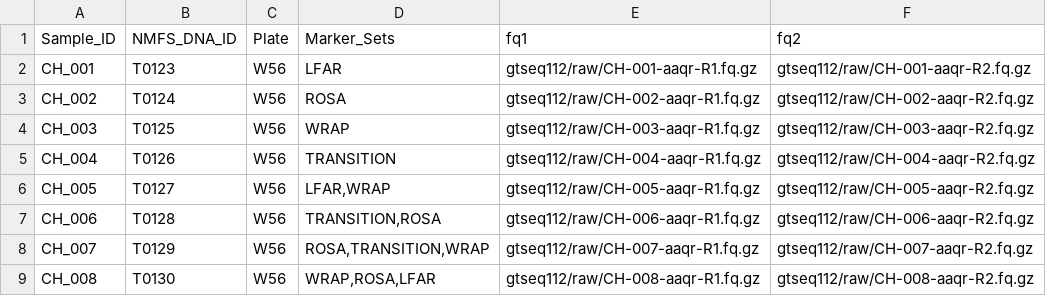
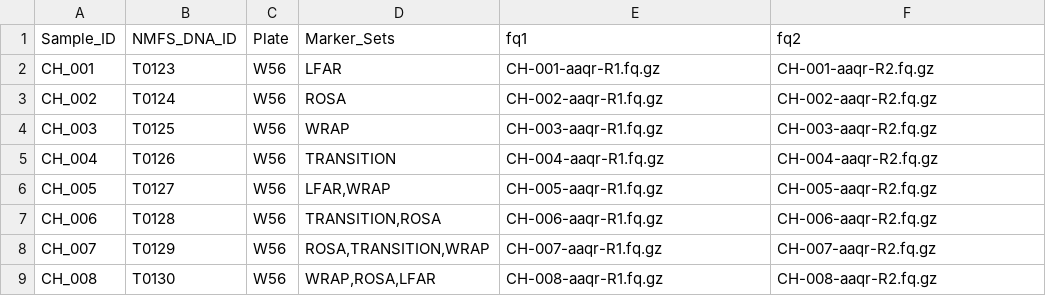
Before and after one commit to eriqande/mega-simple-microhap-snakeflow, a CSV file: .test/data/samples.csv, drawn as a sheet.

```diff
--- a/.test/data/samples.csv
+++ b/.test/data/samples.csv
@@ -1,9 +1,9 @@
 Sample_ID,NMFS_DNA_ID,Plate,Marker_Sets,fq1,fq2
-CH_001,T0123,W56,LFAR,gtseq112/raw/CH-001-aaqr-R1.fq.gz,gtseq112/raw/CH-001-aaqr-R2.fq.gz
-CH_002,T0124,W56,ROSA,gtseq112/raw/CH-002-aaqr-R1.fq.gz,gtseq112/raw/CH-002-aaqr-R2.fq.gz
-CH_003,T0125,W56,WRAP,gtseq112/raw/CH-003-aaqr-R1.fq.gz,gtseq112/raw/CH-003-aaqr-R2.fq.gz
-CH_004,T0126,W56,TRANSITION,gtseq112/raw/CH-004-aaqr-R1.fq.gz,gtseq112/raw/CH-004-aaqr-R2.fq.gz
-CH_005,T0127,W56,"LFAR,WRAP",gtseq112/raw/CH-005-aaqr-R1.fq.gz,gtseq112/raw/CH-005-aaqr-R2.fq.gz
-CH_006,T0128,W56,"TRANSITION,ROSA",gtseq112/raw/CH-006-aaqr-R1.fq.gz,gtseq112/raw/CH-006-aaqr-R2.fq.gz
-CH_007,T0129,W56,"ROSA,TRANSITION,WRAP",gtseq112/raw/CH-007-aaqr-R1.fq.gz,gtseq112/raw/CH-007-aaqr-R2.fq.gz
-CH_008,T0130,W56,"WRAP,ROSA,LFAR",gtseq112/raw/CH-008-aaqr-R1.fq.gz,gtseq112/raw/CH-008-aaqr-R2.fq.gz
+CH_001,T0123,W56,LFAR,CH-001-aaqr-R1.fq.gz,CH-001-aaqr-R2.fq.gz
+CH_002,T0124,W56,ROSA,CH-002-aaqr-R1.fq.gz,CH-002-aaqr-R2.fq.gz
+CH_003,T0125,W56,WRAP,CH-003-aaqr-R1.fq.gz,CH-003-aaqr-R2.fq.gz
+CH_004,T0126,W56,TRANSITION,CH-004-aaqr-R1.fq.gz,CH-004-aaqr-R2.fq.gz
+CH_005,T0127,W56,"LFAR,WRAP",CH-005-aaqr-R1.fq.gz,CH-005-aaqr-R2.fq.gz
+CH_006,T0128,W56,"TRANSITION,ROSA",CH-006-aaqr-R1.fq.gz,CH-006-aaqr-R2.fq.gz
+CH_007,T0129,W56,"ROSA,TRANSITION,WRAP",CH-007-aaqr-R1.fq.gz,CH-007-aaqr-R2.fq.gz
+CH_008,T0130,W56,"WRAP,ROSA,LFAR",CH-008-aaqr-R1.fq.gz,CH-008-aaqr-R2.fq.gz
```
Also changed, not shown: .test/data/units.csv, 11 other files.
